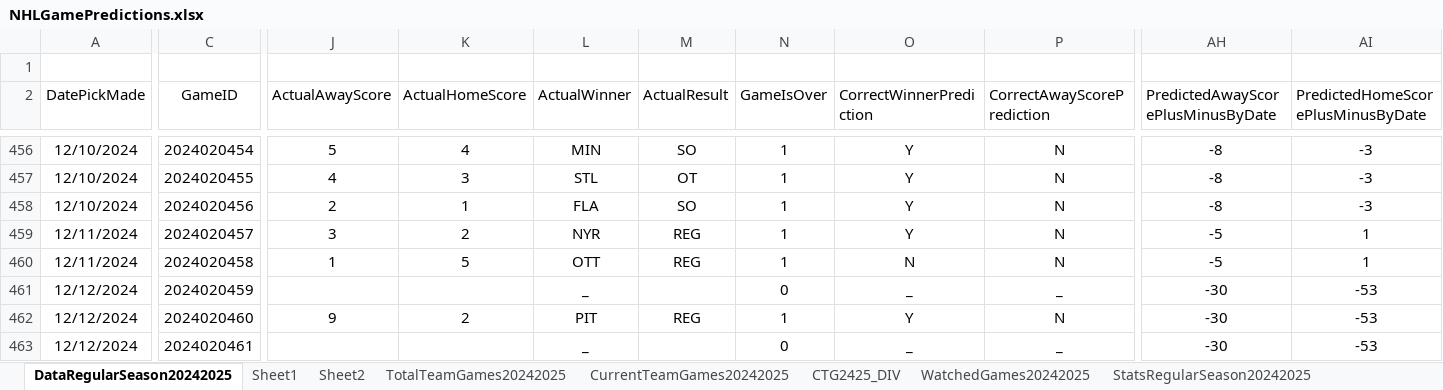
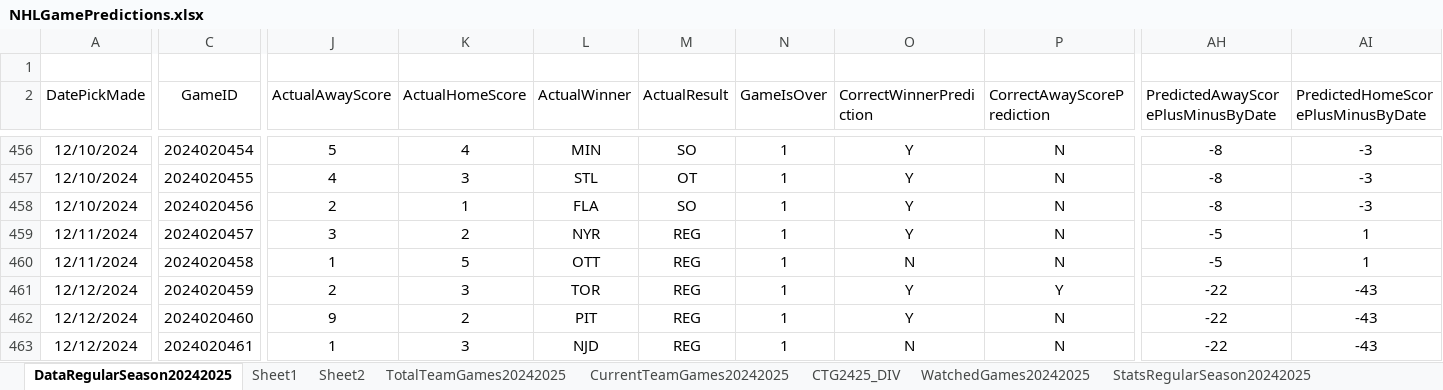
Before and after one commit to abriggs914/Coding_Practice, an Excel workbook: Python/Jerseys/NHLGamePredictions.xlsx, sheet DataRegularSeason20242025, drawn as a sheet; only a part is shown, gaps mark what is left out; values as stored, in another font and other column widths than the file's, no borders; charts and pictures and conditional formats and table styles not drawn; the diff covers the shown part only; the diff names each change by its address in the sheet, - before the commit and + after, or states it on an @@ line.

Commit message:
2024-12-13 GamePredictions

```diff
--- a/Python/Jerseys/NHLGamePredictions.xlsx (sheet DataRegularSeason20242025)
+++ b/Python/Jerseys/NHLGamePredictions.xlsx (sheet DataRegularSeason20242025)
-J461 (ActualAwayScore): (empty)
+J461 (ActualAwayScore): 2
-K461 (ActualHomeScore): (empty)
+K461 (ActualHomeScore): 3
-L461 (ActualWinner): _
+L461 (ActualWinner): TOR
-M461 (ActualResult): (empty)
+M461 (ActualResult): REG
-N461 (GameIsOver): 0
+N461 (GameIsOver): 1
-O461 (CorrectWinnerPrediction): _
+O461 (CorrectWinnerPrediction): Y
-P461 (CorrectAwayScorePrediction): _
+P461 (CorrectAwayScorePrediction): Y
-AH461:AH463: -30
+AH461:AH463: -22
-AI461:AI463: -53
+AI461:AI463: -43
-J463 (ActualAwayScore): (empty)
+J463 (ActualAwayScore): 1
-K463 (ActualHomeScore): (empty)
+K463 (ActualHomeScore): 3
-L463 (ActualWinner): _
+L463 (ActualWinner): NJD
-M463 (ActualResult): (empty)
+M463 (ActualResult): REG
-N463 (GameIsOver): 0
+N463 (GameIsOver): 1
-O463 (CorrectWinnerPrediction): _
+O463 (CorrectWinnerPrediction): N
-P463 (CorrectAwayScorePrediction): _
+P463 (CorrectAwayScorePrediction): N
```
Also changed, not shown: 287 edited cells elsewhere in this sheet, sheet StatsRegularSeason20242025, sheet Sheet2, sheet Sheet1, sheet CTG2425_DIV, sheet CurrentTeamGames20242025, sheet WatchedGames20242025, formulas that keep their value, charts or pictures.
